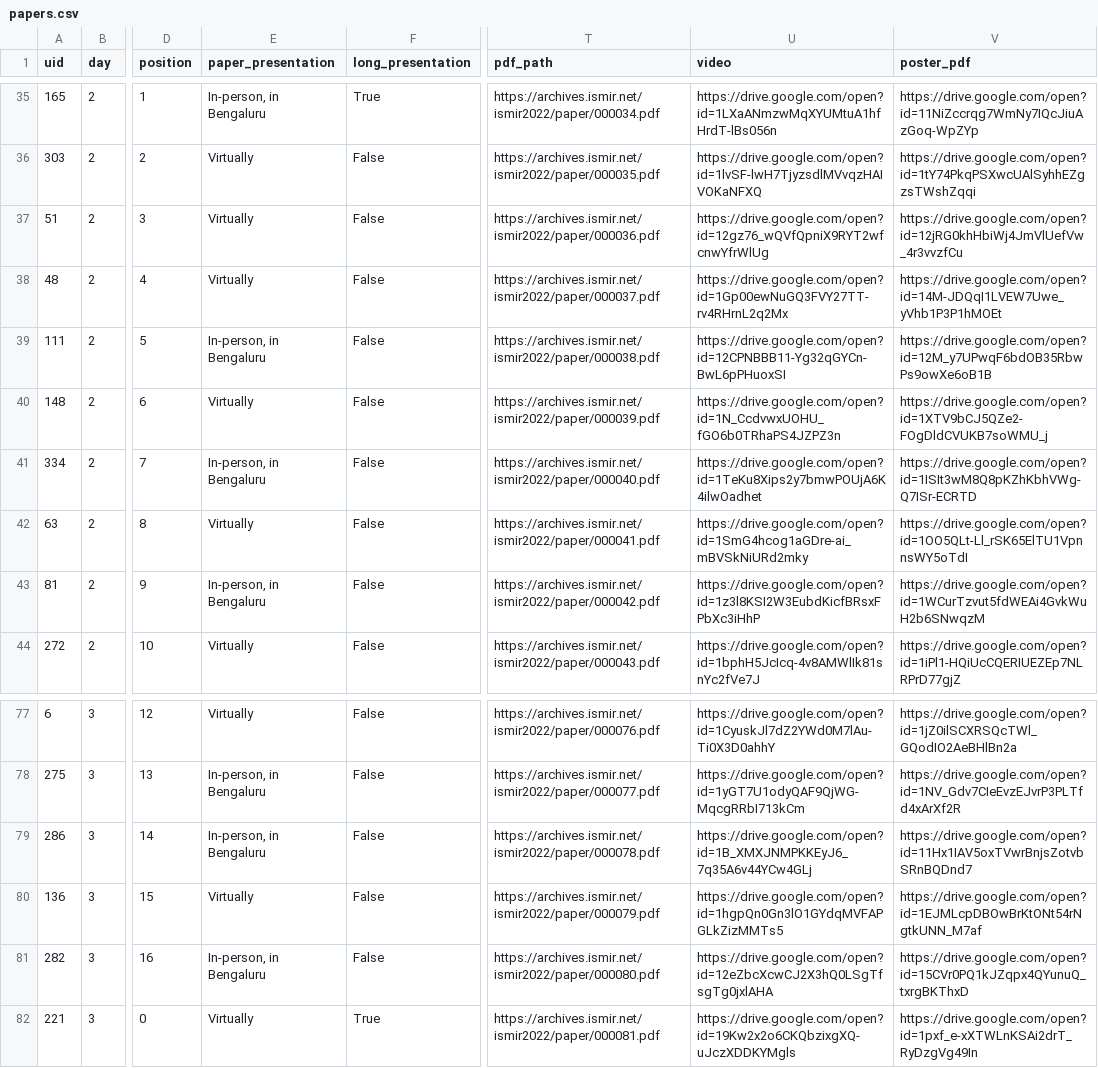
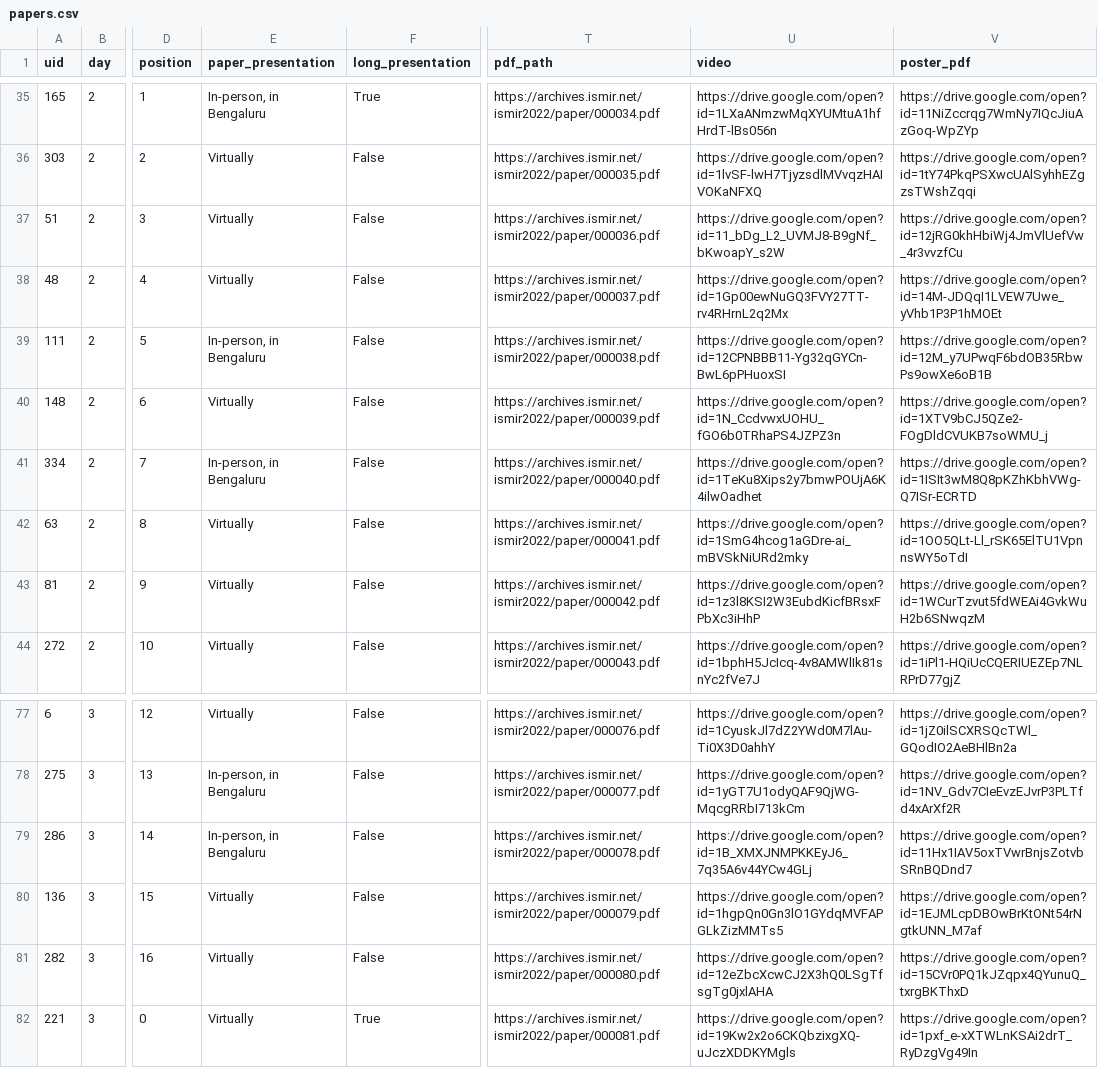
Before and after one commit to ismir2022program/ismir2022program.github.io, a CSV file: sitedata/papers.csv, drawn as a sheet; only a part is shown, gaps mark what is left out; the diff names each change by its address in the sheet, - before the commit and + after, or states it on an @@ line.

Commit message:
updated paper status

```diff
--- a/sitedata/papers.csv
+++ b/sitedata/papers.csv
-U37 (video): https://drive.google.com/open?id=12gz76_wQVfQpniX9RYT2wfcnwYfrWlUg
+U37 (video): https://drive.google.com/open?id=11_bDg_L2_UVMJ8-B9gNf_bKwoapY_s2W
-E43 (paper_presentation): In-person, in Bengaluru
+E43 (paper_presentation): Virtually
-E81 (paper_presentation): In-person, in Bengaluru
+E81 (paper_presentation): Virtually
```
